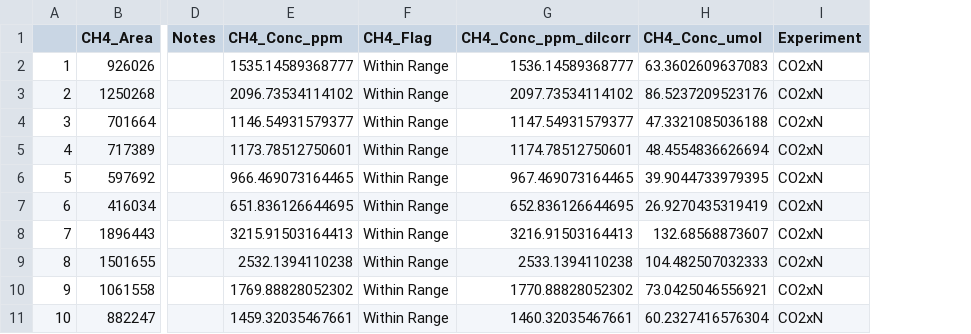
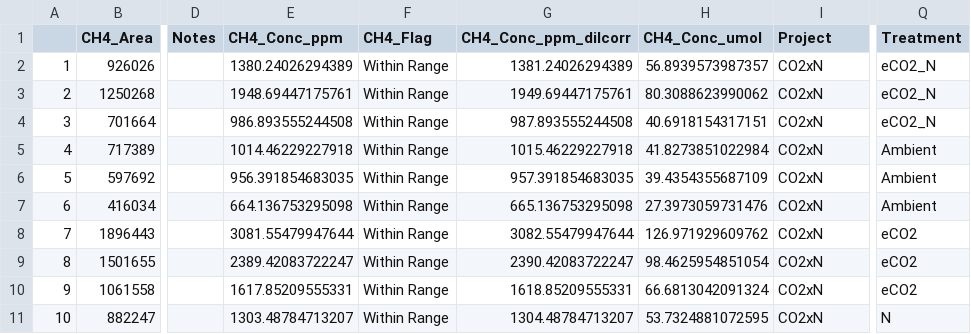
Before and after one commit to wilsonsj100/Testbed-for-Discrete-Data-Codes, a CSV file: CH4/2025/Processed Data/GCReW_CO2xN_Porewater_CH4_202505_1.csv, drawn as a sheet; only a part is shown, gaps mark what is left out; the diff covers the shown part only; the diff names each change by its address in the sheet, - before the commit and + after, or states it on an @@ line.

```diff
--- a/CH4/2025/Processed Data/GCReW_CO2xN_Porewater_CH4_202505_1.csv
+++ b/CH4/2025/Processed Data/GCReW_CO2xN_Porewater_CH4_202505_1.csv
+column Q (Treatment), rows 2-11: eCO2_N | eCO2_N | eCO2_N | Ambient | Ambient | Ambient | eCO2 | eCO2 | eCO2 | N
-I1: Experiment
+I1: Project
-E2 (CH4_Conc_ppm): 1535.14589368777
+E2 (CH4_Conc_ppm): 1380.24026294389
-G2 (CH4_Conc_ppm_dilcorr): 1536.14589368777
+G2 (CH4_Conc_ppm_dilcorr): 1381.24026294389
-H2 (CH4_Conc_umol): 63.3602609637083
+H2 (CH4_Conc_umol): 56.8939573987357
-E3 (CH4_Conc_ppm): 2096.73534114102
+E3 (CH4_Conc_ppm): 1948.69447175761
-G3 (CH4_Conc_ppm_dilcorr): 2097.73534114102
+G3 (CH4_Conc_ppm_dilcorr): 1949.69447175761
-H3 (CH4_Conc_umol): 86.5237209523176
+H3 (CH4_Conc_umol): 80.3088623990062
-E4 (CH4_Conc_ppm): 1146.54931579377
+E4 (CH4_Conc_ppm): 986.893555244508
-G4 (CH4_Conc_ppm_dilcorr): 1147.54931579377
+G4 (CH4_Conc_ppm_dilcorr): 987.893555244508
-H4 (CH4_Conc_umol): 47.3321085036188
+H4 (CH4_Conc_umol): 40.6918154317151
-E5 (CH4_Conc_ppm): 1173.78512750601
+E5 (CH4_Conc_ppm): 1014.46229227918
-G5 (CH4_Conc_ppm_dilcorr): 1174.78512750601
+G5 (CH4_Conc_ppm_dilcorr): 1015.46229227918
-H5 (CH4_Conc_umol): 48.4554836626694
+H5 (CH4_Conc_umol): 41.8273851022984
-E6 (CH4_Conc_ppm): 966.469073164465
+E6 (CH4_Conc_ppm): 956.391854683035
-G6 (CH4_Conc_ppm_dilcorr): 967.469073164465
+G6 (CH4_Conc_ppm_dilcorr): 957.391854683035
-H6 (CH4_Conc_umol): 39.9044733979395
+H6 (CH4_Conc_umol): 39.4354355687109
-E7 (CH4_Conc_ppm): 651.836126644695
+E7 (CH4_Conc_ppm): 664.136753295098
-G7 (CH4_Conc_ppm_dilcorr): 652.836126644695
+G7 (CH4_Conc_ppm_dilcorr): 665.136753295098
-H7 (CH4_Conc_umol): 26.9270435319419
+H7 (CH4_Conc_umol): 27.3973059731476
-E8 (CH4_Conc_ppm): 3215.91503164413
+E8 (CH4_Conc_ppm): 3081.55479947644
-G8 (CH4_Conc_ppm_dilcorr): 3216.91503164413
+G8 (CH4_Conc_ppm_dilcorr): 3082.55479947644
-H8 (CH4_Conc_umol): 132.68568873607
+H8 (CH4_Conc_umol): 126.971929609762
-E9 (CH4_Conc_ppm): 2532.1394110238
+E9 (CH4_Conc_ppm): 2389.42083722247
-G9 (CH4_Conc_ppm_dilcorr): 2533.1394110238
+G9 (CH4_Conc_ppm_dilcorr): 2390.42083722247
-H9 (CH4_Conc_umol): 104.482507032333
+H9 (CH4_Conc_umol): 98.4625954851054
-E10 (CH4_Conc_ppm): 1769.88828052302
+E10 (CH4_Conc_ppm): 1617.85209555331
-G10 (CH4_Conc_ppm_dilcorr): 1770.88828052302
+G10 (CH4_Conc_ppm_dilcorr): 1618.85209555331
-H10 (CH4_Conc_umol): 73.0425046556921
+H10 (CH4_Conc_umol): 66.6813042091324
-E11 (CH4_Conc_ppm): 1459.32035467661
+E11 (CH4_Conc_ppm): 1303.48784713207
-G11 (CH4_Conc_ppm_dilcorr): 1460.32035467661
+G11 (CH4_Conc_ppm_dilcorr): 1304.48784713207
-H11 (CH4_Conc_umol): 60.2327416576304
+H11 (CH4_Conc_umol): 53.7324881072595
```
Also changed, not shown: 30 edited cells elsewhere in this file, CH4/2025/Processed Data/GCReW_CO2xN_Porewater_CH4_202505_2.csv, CH4/2025/Processed Data/GCReW_CO2xN_Porewater_CH4_202505_3.csv, 4 other files.
